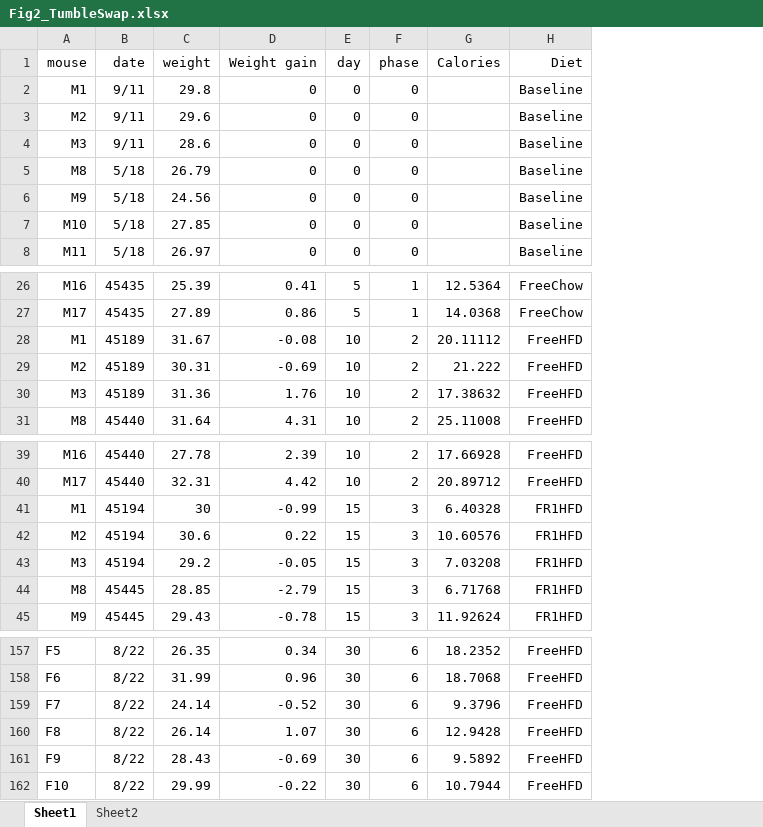
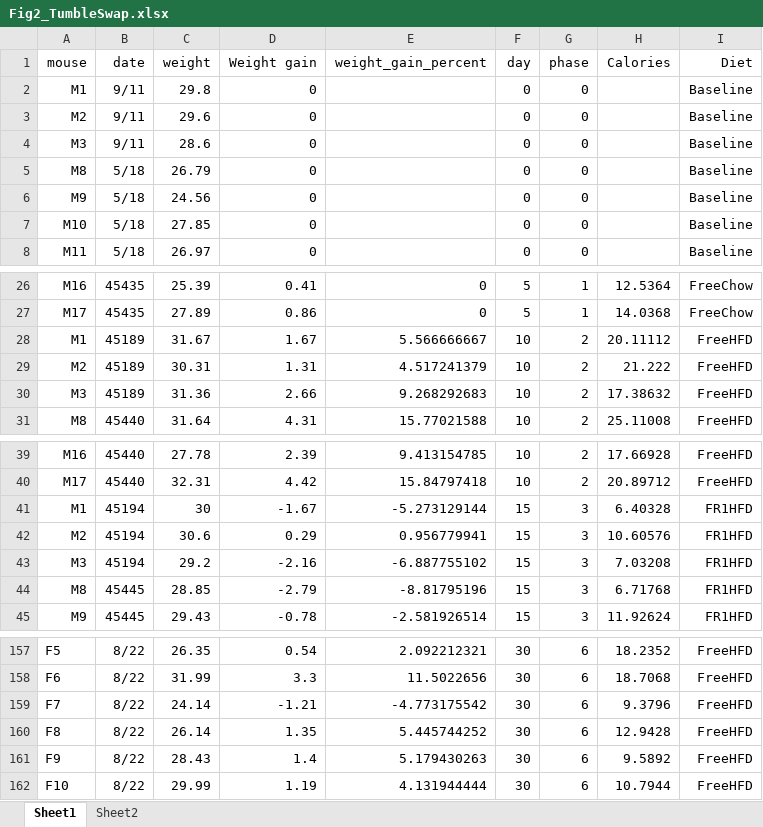
Before and after one commit to KravitzLab/Barrett2024, an Excel workbook: Data/Fig2/Fig2_TumbleSwap.xlsx, sheet Sheet1, drawn as a sheet; only a part is shown, gaps mark what is left out; values as stored, in another font and other column widths than the file's, no borders; the diff covers the shown part only; the diff names each change by its address in the sheet, - before the commit and + after, or states it on an @@ line.

```diff
--- a/Data/Fig2/Fig2_TumbleSwap.xlsx (sheet Sheet1)
+++ b/Data/Fig2/Fig2_TumbleSwap.xlsx (sheet Sheet1)
+column E (weight_gain_percent), rows 26-31: 0 | 0 | 5.566666667 | 4.517241379 | 9.268292683 | 15.77021588; rows 39-45: 9.413154785 | 15.84797418 | -5.273129144 | 0.956779941 | -6.887755102 | -8.81795196 | -2.581926514; rows 157-162: 2.092212321 | 11.5022656 | -4.773175542 | 5.445744252 | 5.179430263 | 4.131944444
-D28 (Weight gain): -0.08
+D28 (Weight gain): 1.67
-D29 (Weight gain): -0.69
+D29 (Weight gain): 1.31
-D30 (Weight gain): 1.76
+D30 (Weight gain): 2.66
-D41 (Weight gain): -0.99
+D41 (Weight gain): -1.67
-D42 (Weight gain): 0.22
+D42 (Weight gain): 0.29
-D43 (Weight gain): -0.05
+D43 (Weight gain): -2.16
-D157 (Weight gain): 0.34
+D157 (Weight gain): 0.54
-D158 (Weight gain): 0.96
+D158 (Weight gain): 3.3
-D159 (Weight gain): -0.52
+D159 (Weight gain): -1.21
-D160 (Weight gain): 1.07
+D160 (Weight gain): 1.35
-D161 (Weight gain): -0.69
+D161 (Weight gain): 1.4
-D162 (Weight gain): -0.22
+D162 (Weight gain): 1.19
```
Also changed, not shown: 63 edited cells elsewhere in this sheet, formulas that keep their value.
